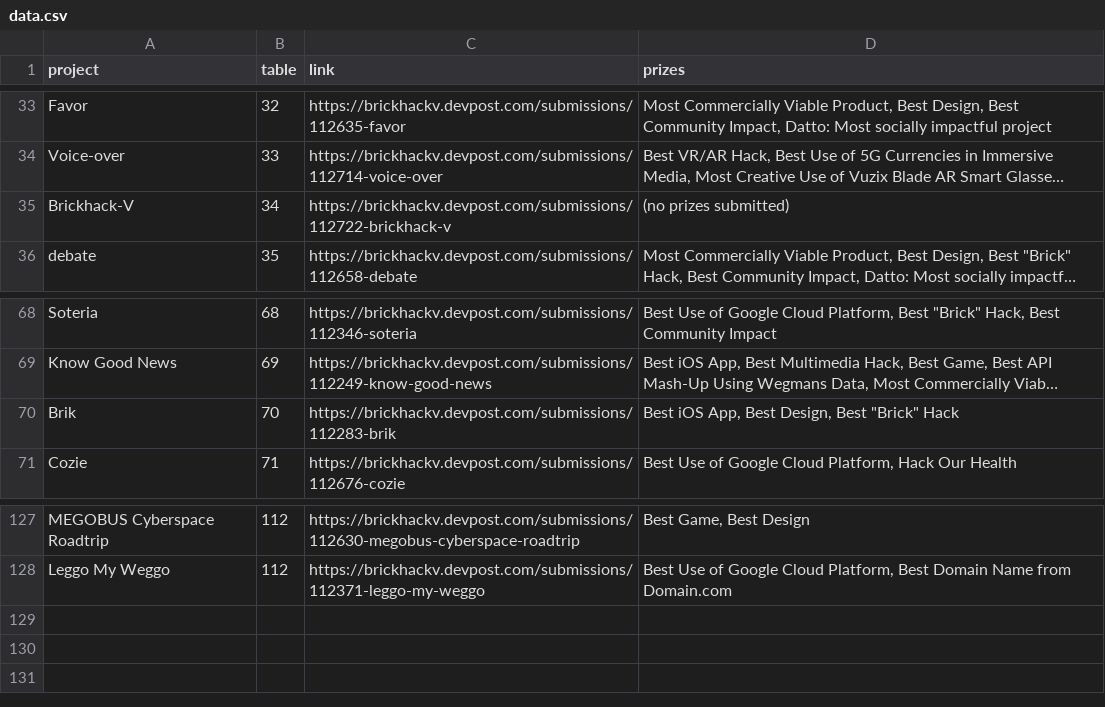
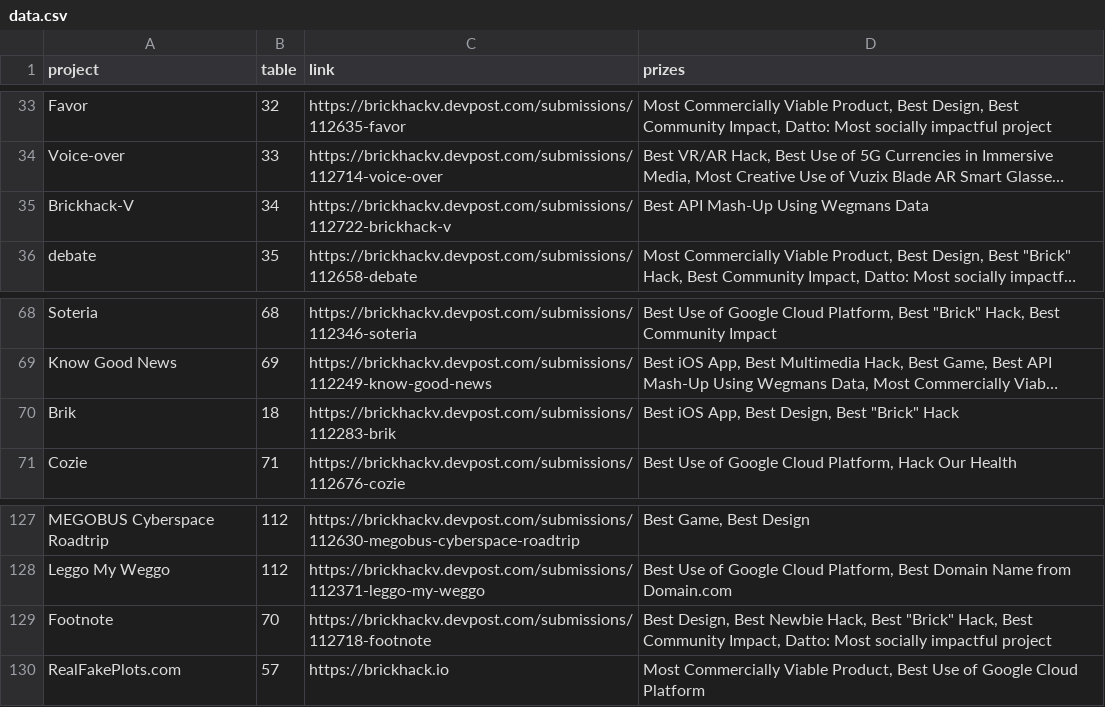
Before and after one commit to codeRIT/expo, a CSV file: data/data.csv, drawn as a sheet; only a part is shown, gaps mark what is left out; long unchanged cells end in …; the diff names each change by its address in the sheet, - before the commit and + after, or states it on an @@ line.

Commit message:
Update data

```diff
--- a/data/data.csv
+++ b/data/data.csv
-D35 (prizes): (no prizes submitted)
+D35 (prizes): Best API Mash-Up Using Wegmans Data
-B70 (table): 70
+B70 (table): 18
+row 129: Footnote | 70 | https://brickhackv.devpost.com/submissions/112718-footnote | Best Design, Best Newbie Hack, Best "Brick" Hack, Best Community Impact, Datto: Most socially impactful project
+row 130: RealFakePlots.com | 57 | https://brickhack.io | Most Commercially Viable Product, Best Use of Google Cloud Platform
```
